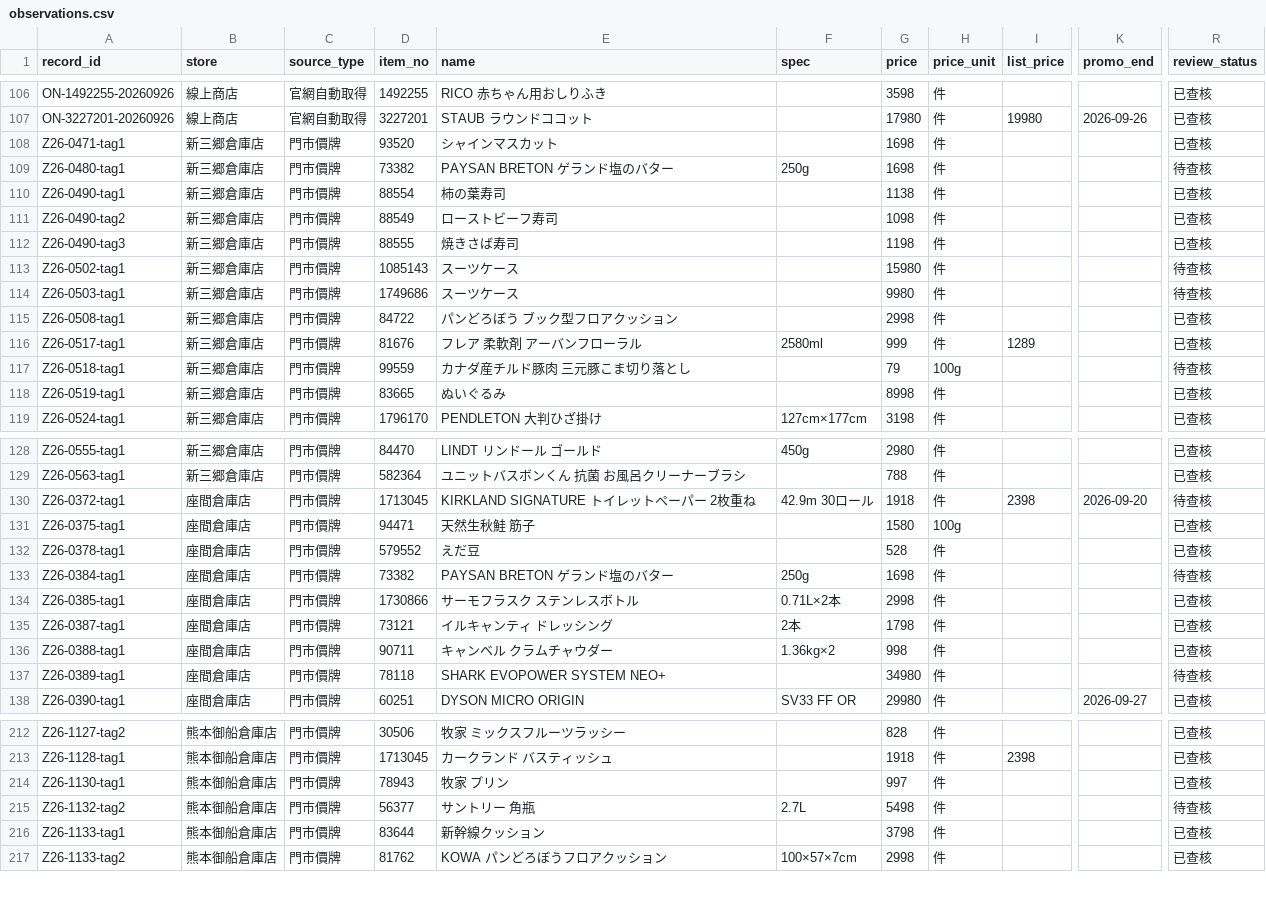
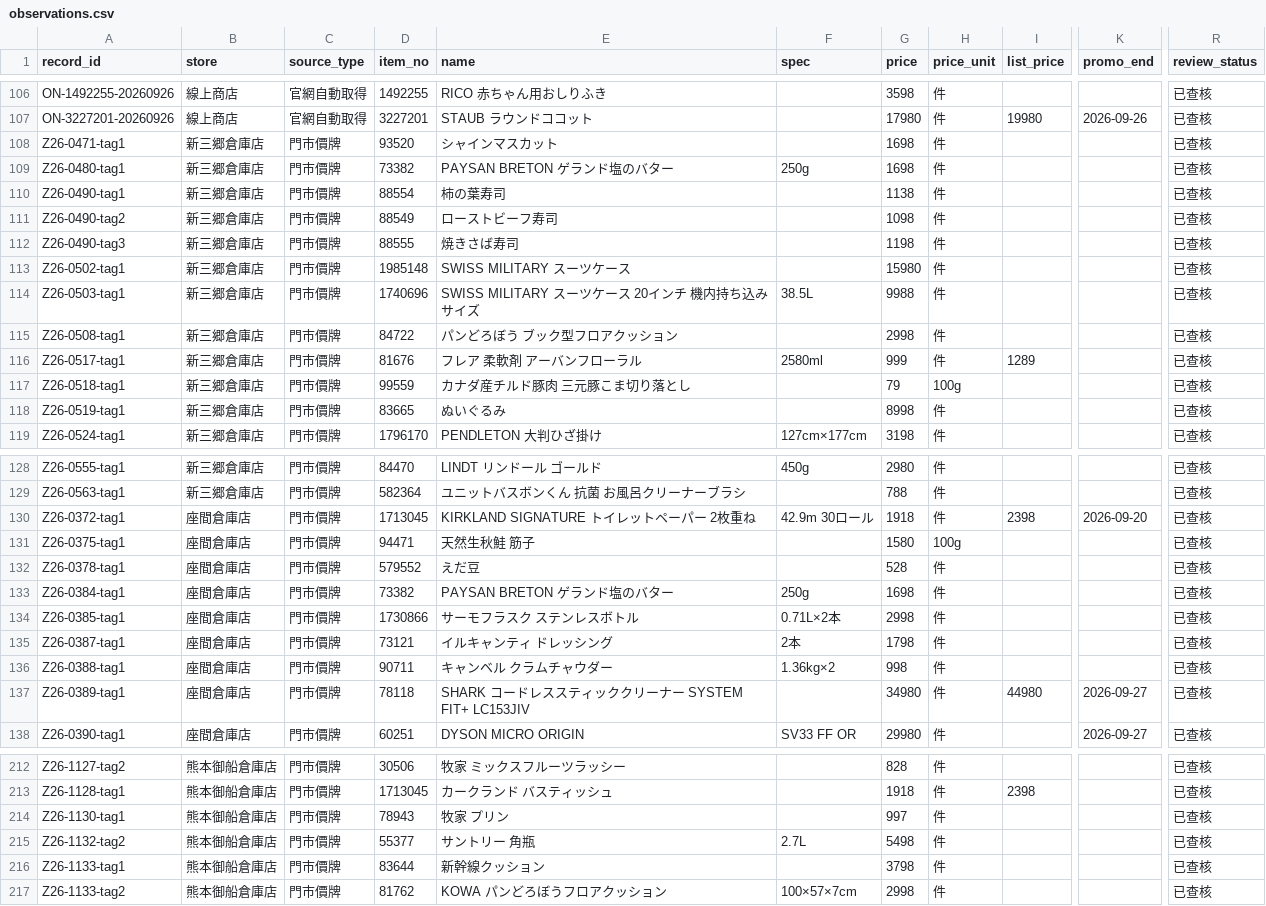
Before and after one commit to iPliny/costco-price-jp, a CSV file: data/observations.csv, drawn as a sheet; only a part is shown, gaps mark what is left out; the diff covers the shown part only; the diff names each change by its address in the sheet, - before the commit and + after, or states it on an @@ line.

```diff
--- a/data/observations.csv
+++ b/data/observations.csv
-R109 (review_status): 待查核
+R109 (review_status): 已查核
-D113 (item_no): 1085143
+D113 (item_no): 1985148
-E113 (name): スーツケース
+E113 (name): SWISS MILITARY スーツケース
-R113:R114 (review_status): 待查核
+R113:R114 (review_status): 已查核
-D114 (item_no): 1749686
+D114 (item_no): 1740696
-E114 (name): スーツケース
+E114 (name): SWISS MILITARY スーツケース 20インチ 機内持ち込みサイズ
-F114 (spec): (empty)
+F114 (spec): 38.5L
-G114 (price): 9980
+G114 (price): 9988
-R117 (review_status): 待查核
+R117 (review_status): 已查核
-R130 (review_status): 待查核
+R130 (review_status): 已查核
-R133 (review_status): 待查核
+R133 (review_status): 已查核
-E137 (name): SHARK EVOPOWER SYSTEM NEO+
+E137 (name): SHARK コードレススティッククリーナー SYSTEM FIT+ LC153JIV
-I137 (list_price): (empty)
+I137 (list_price): 44980
-K137 (promo_end): (empty)
+K137 (promo_end): 2026-09-27
-R137 (review_status): 待查核
+R137 (review_status): 已查核
-D215 (item_no): 56377
+D215 (item_no): 55377
-R215 (review_status): 待查核
+R215 (review_status): 已查核
```
Also changed, not shown: 1 edited cell elsewhere in this file.
